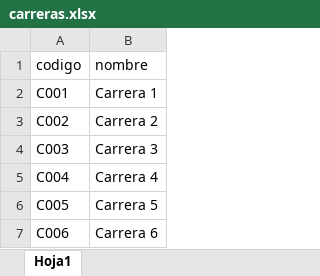
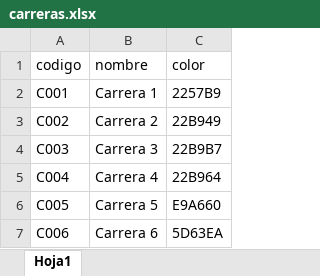
Before and after one commit to jmateo95/Gestor, an Excel workbook: static/docs/carreras.xlsx, sheet Hoja1, drawn as a sheet; values as stored, in another font and other column widths than the file's, no borders; the diff names each change by its address in the sheet, - before the commit and + after, or states it on an @@ line.

```diff
--- a/static/docs/carreras.xlsx (sheet Hoja1)
+++ b/static/docs/carreras.xlsx (sheet Hoja1)
+column C (color), rows 2-7: 2257B9 | 22B949 | 22B9B7 | 22B964 | E9A660 | 5D63EA
```
Also changed, not shown: static/docs/materias.xlsx, 16 other files.
